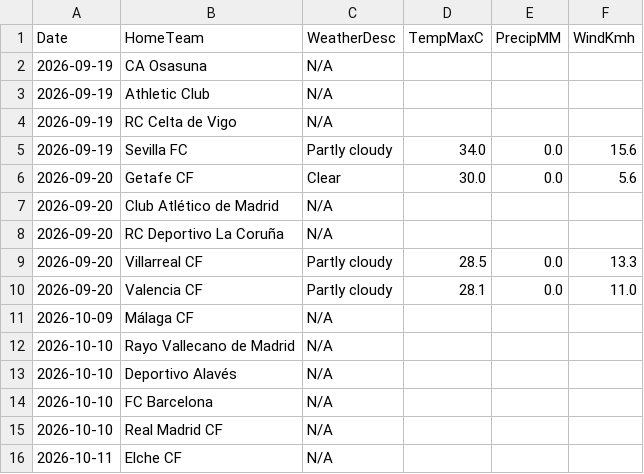
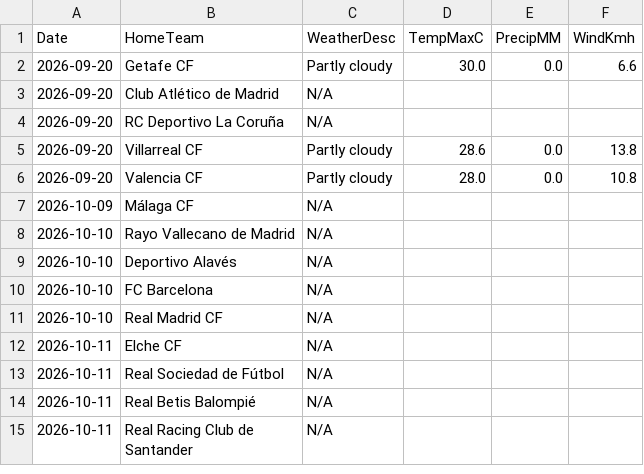
Before and after one commit to gmalbert/la-liga, a CSV file: data_files/raw/match_weather.csv, drawn as a sheet; only a part is shown; the shorter side is filled out with more unchanged rows.

```diff
--- a/data_files/raw/match_weather.csv
+++ b/data_files/raw/match_weather.csv
@@ -1,11 +1,7 @@
 Date,HomeTeam,WeatherDesc,TempMaxC,PrecipMM,WindKmh
-2026-09-19,CA Osasuna,N/A,,,
-2026-09-19,Athletic Club,N/A,,,
-2026-09-19,RC Celta de Vigo,N/A,,,
-2026-09-19,Sevilla FC,Partly cloudy,34.0,0.0,15.6
-2026-09-20,Getafe CF,Clear,30.0,0.0,5.6
+2026-09-20,Getafe CF,Partly cloudy,30.0,0.0,6.6
 2026-09-20,Club Atlético de Madrid,N/A,,,
 2026-09-20,RC Deportivo La Coruña,N/A,,,
-2026-09-20,Villarreal CF,Partly cloudy,28.5,0.0,13.3
-2026-09-20,Valencia CF,Partly cloudy,28.1,0.0,11.0
+2026-09-20,Villarreal CF,Partly cloudy,28.6,0.0,13.8
+2026-09-20,Valencia CF,Partly cloudy,28.0,0.0,10.8
 2026-10-09,Málaga CF,N/A,,,
```
Also changed, not shown: data_files/raw/fbref_match_xg.csv, data_files/raw/odds.csv, 8 other files.
